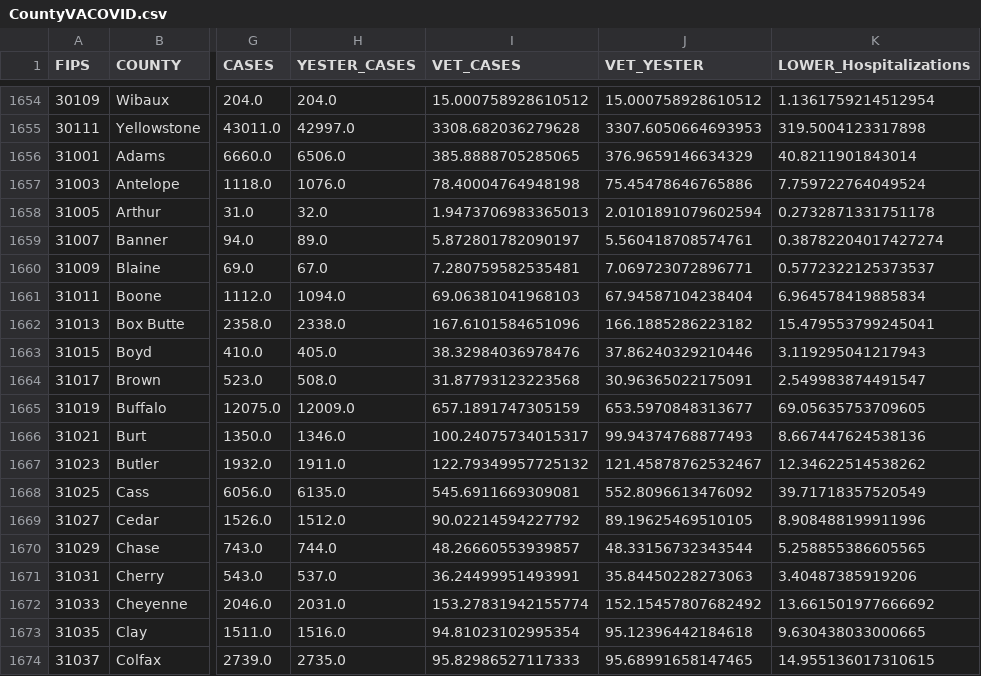
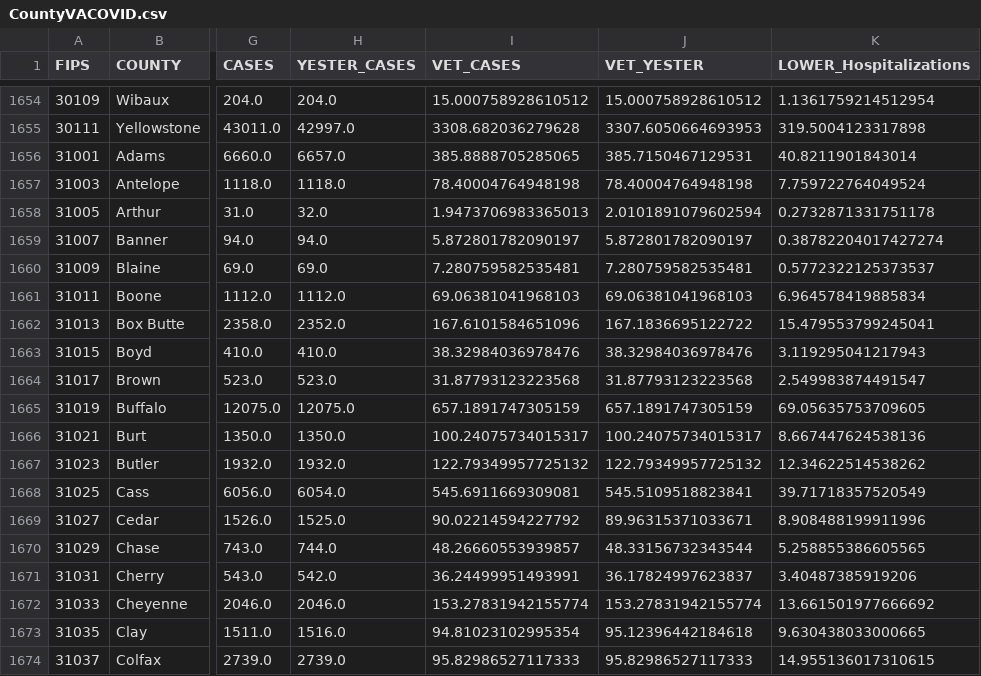
Before and after one commit to trebbag/VACovid, a CSV file: CountyVACOVID.csv, drawn as a sheet; only a part is shown, gaps mark what is left out; the diff covers the shown part only; the diff names each change by its address in the sheet, - before the commit and + after, or states it on an @@ line.

```diff
--- a/CountyVACOVID.csv
+++ b/CountyVACOVID.csv
-H1656 (YESTER_CASES): 6506.0
+H1656 (YESTER_CASES): 6657.0
-J1656 (VET_YESTER): 376.9659146634329
+J1656 (VET_YESTER): 385.7150467129531
-H1657 (YESTER_CASES): 1076.0
+H1657 (YESTER_CASES): 1118.0
-J1657 (VET_YESTER): 75.45478646765886
+J1657 (VET_YESTER): 78.40004764948198
-H1659 (YESTER_CASES): 89.0
+H1659 (YESTER_CASES): 94.0
-J1659 (VET_YESTER): 5.560418708574761
+J1659 (VET_YESTER): 5.872801782090197
-H1660 (YESTER_CASES): 67.0
+H1660 (YESTER_CASES): 69.0
-J1660 (VET_YESTER): 7.069723072896771
+J1660 (VET_YESTER): 7.280759582535481
-H1661 (YESTER_CASES): 1094.0
+H1661 (YESTER_CASES): 1112.0
-J1661 (VET_YESTER): 67.94587104238404
+J1661 (VET_YESTER): 69.06381041968103
-H1662 (YESTER_CASES): 2338.0
+H1662 (YESTER_CASES): 2352.0
-J1662 (VET_YESTER): 166.1885286223182
+J1662 (VET_YESTER): 167.1836695122722
-H1663 (YESTER_CASES): 405.0
+H1663 (YESTER_CASES): 410.0
-J1663 (VET_YESTER): 37.86240329210446
+J1663 (VET_YESTER): 38.32984036978476
-H1664 (YESTER_CASES): 508.0
+H1664 (YESTER_CASES): 523.0
-J1664 (VET_YESTER): 30.96365022175091
+J1664 (VET_YESTER): 31.87793123223568
-H1665 (YESTER_CASES): 12009.0
+H1665 (YESTER_CASES): 12075.0
-J1665 (VET_YESTER): 653.5970848313677
+J1665 (VET_YESTER): 657.1891747305159
-H1666 (YESTER_CASES): 1346.0
+H1666 (YESTER_CASES): 1350.0
-J1666 (VET_YESTER): 99.94374768877493
+J1666 (VET_YESTER): 100.24075734015317
-H1667 (YESTER_CASES): 1911.0
+H1667 (YESTER_CASES): 1932.0
-J1667 (VET_YESTER): 121.45878762532467
+J1667 (VET_YESTER): 122.79349957725132
-H1668 (YESTER_CASES): 6135.0
+H1668 (YESTER_CASES): 6054.0
-J1668 (VET_YESTER): 552.8096613476092
+J1668 (VET_YESTER): 545.5109518823841
-H1669 (YESTER_CASES): 1512.0
+H1669 (YESTER_CASES): 1525.0
-J1669 (VET_YESTER): 89.19625469510105
+J1669 (VET_YESTER): 89.96315371033671
-H1671 (YESTER_CASES): 537.0
+H1671 (YESTER_CASES): 542.0
-J1671 (VET_YESTER): 35.84450228273063
+J1671 (VET_YESTER): 36.17824997623837
-H1672 (YESTER_CASES): 2031.0
+H1672 (YESTER_CASES): 2046.0
-J1672 (VET_YESTER): 152.15457807682492
+J1672 (VET_YESTER): 153.27831942155774
-H1674 (YESTER_CASES): 2735.0
+H1674 (YESTER_CASES): 2739.0
-J1674 (VET_YESTER): 95.68991658147465
+J1674 (VET_YESTER): 95.82986527117333
```
Also changed, not shown: 116 edited cells elsewhere in this file.
